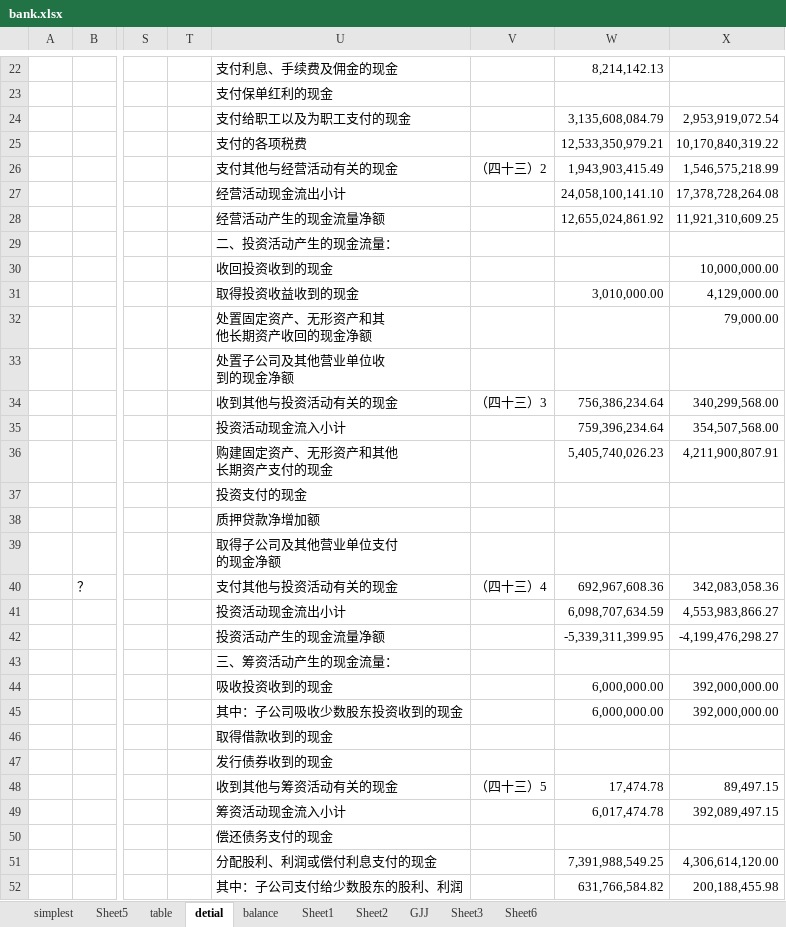
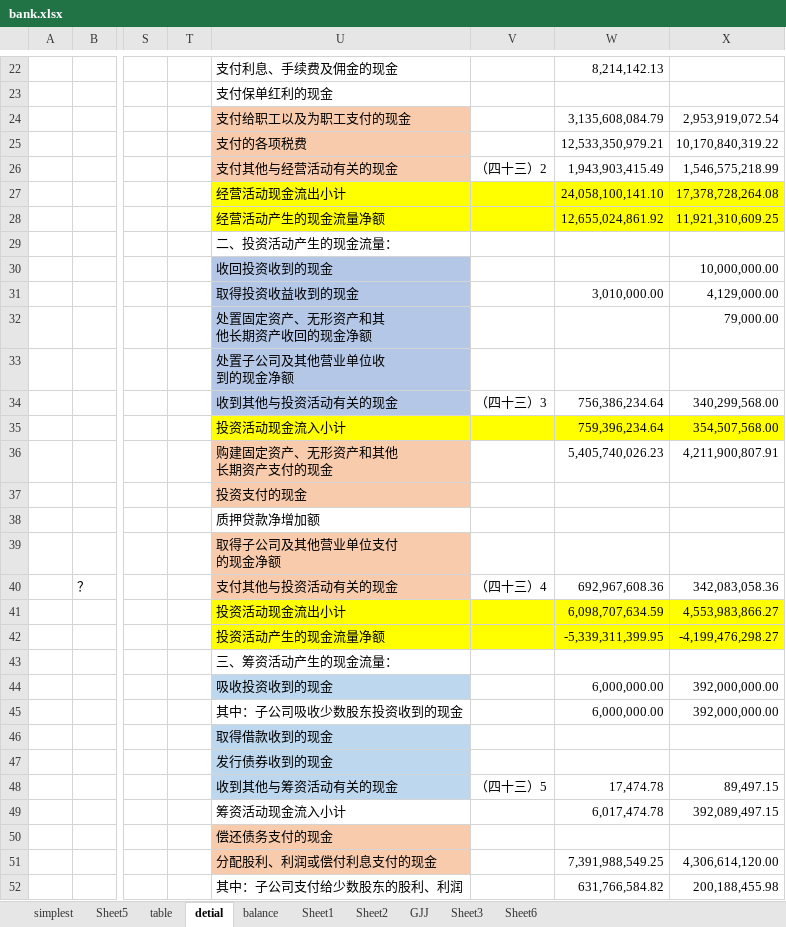
Before and after one commit to manxl/data_analyst, an Excel workbook: data/bank.xlsx, sheet detial, drawn as a sheet; only a part is shown, gaps mark what is left out; values as stored, in another font and other column widths than the file's, no borders; the diff covers the shown part only; the diff names each change by its address in the sheet, - before the commit and + after, or states it on an @@ line.

```diff
--- a/data/bank.xlsx (sheet detial)
+++ b/data/bank.xlsx (sheet detial)
-U24:U26 fill: none
+U24:U26 fill: #F8CBAD
-U27:X28 fill: none
+U27:X28 fill: #FFFF00
-U30:U34 fill: none
+U30:U34 fill: #B4C7E7
-U35:X35 fill: none
+U35:X35 fill: #FFFF00
-U36:U37 fill: none
+U36:U37 fill: #F8CBAD
-U39:U40 fill: none
+U39:U40 fill: #F8CBAD
-U41:X42 fill: none
+U41:X42 fill: #FFFF00
-U44 fill: none
+U44 fill: #BDD7EE
-U46:U48 fill: none
+U46:U48 fill: #BDD7EE
-U50:U51 fill: none
+U50:U51 fill: #F8CBAD
```
Also changed, not shown: cell formats elsewhere in this sheet, 1 other file.
